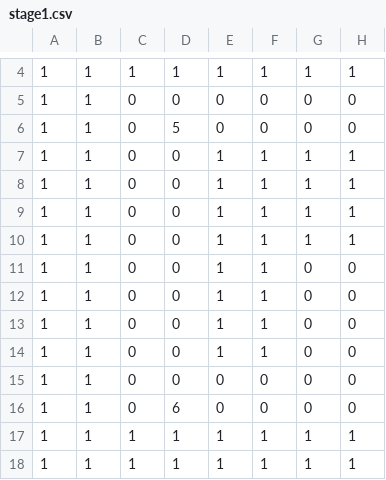
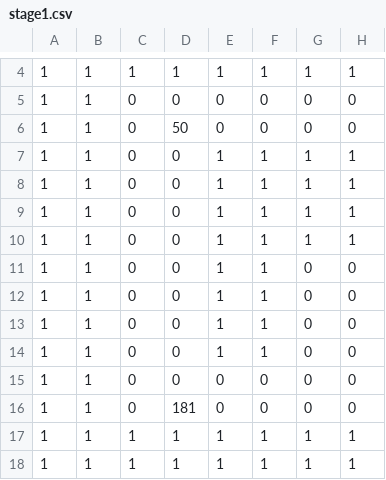
Before and after one commit to yamadayoshiki/TGS2017_08, a CSV file: Project/Project/Resource/StreamingAssets/stage1.csv, drawn as a sheet; only a part is shown, gaps mark what is left out; the diff names each change by its address in the sheet, - before the commit and + after, or states it on an @@ line.

```diff
--- a/Project/Project/Resource/StreamingAssets/stage1.csv
+++ b/Project/Project/Resource/StreamingAssets/stage1.csv
-D6: 5
+D6: 50
-D16: 6
+D16: 181
```
Also changed, not shown: 51 other files.
